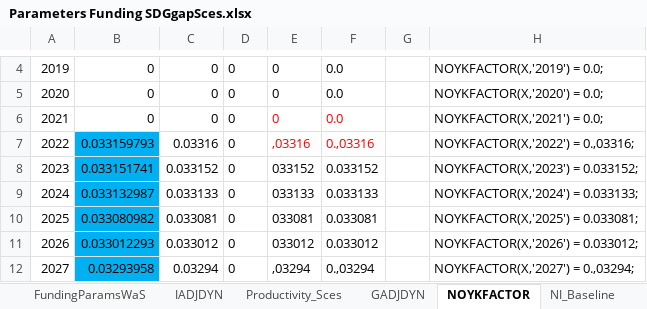
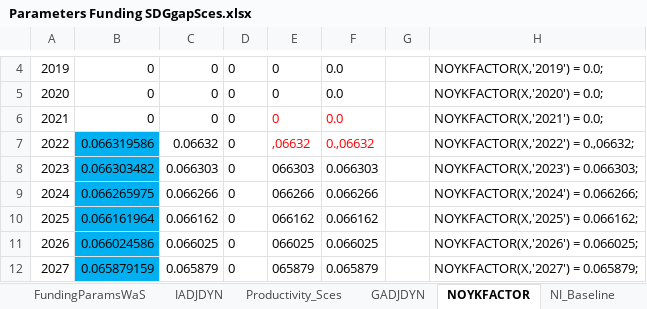
Before and after one commit to JulesChristian/SATIMGE, an Excel workbook: WB-infrastructure/Parameters Funding SDGgapSces.xlsx, sheet NOYKFACTOR, drawn as a sheet; only a part is shown, gaps mark what is left out; values as stored, in another font and other column widths than the file's, no borders; the diff covers the shown part only; the diff names each change by its address in the sheet, - before the commit and + after, or states it on an @@ line.

```diff
--- a/WB-infrastructure/Parameters Funding SDGgapSces.xlsx (sheet NOYKFACTOR)
+++ b/WB-infrastructure/Parameters Funding SDGgapSces.xlsx (sheet NOYKFACTOR)
-B7: 0.033159793
+B7: 0.066319586
-C7: 0.03316
+C7: 0.06632
-E7: ,03316
+E7: ,06632
-F7: 0.,03316
+F7: 0.,06632
-H7: NOYKFACTOR(X,'2022') = 0.,03316;
+H7: NOYKFACTOR(X,'2022') = 0.,06632;
-B8: 0.033151741
+B8: 0.066303482
-C8: 0.033152
+C8: 0.066303
-E8: 033152
+E8: 066303
-F8: 0.033152
+F8: 0.066303
-H8: NOYKFACTOR(X,'2023') = 0.033152;
+H8: NOYKFACTOR(X,'2023') = 0.066303;
-B9: 0.033132987
+B9: 0.066265975
-C9: 0.033133
+C9: 0.066266
-E9: 033133
+E9: 066266
-F9: 0.033133
+F9: 0.066266
-H9: NOYKFACTOR(X,'2024') = 0.033133;
+H9: NOYKFACTOR(X,'2024') = 0.066266;
-B10: 0.033080982
+B10: 0.066161964
-C10: 0.033081
+C10: 0.066162
-E10: 033081
+E10: 066162
-F10: 0.033081
+F10: 0.066162
-H10: NOYKFACTOR(X,'2025') = 0.033081;
+H10: NOYKFACTOR(X,'2025') = 0.066162;
-B11: 0.033012293
+B11: 0.066024586
-C11: 0.033012
+C11: 0.066025
-E11: 033012
+E11: 066025
-F11: 0.033012
+F11: 0.066025
-H11: NOYKFACTOR(X,'2026') = 0.033012;
+H11: NOYKFACTOR(X,'2026') = 0.066025;
-B12: 0.03293958
+B12: 0.065879159
-C12: 0.03294
+C12: 0.065879
-E12: ,03294
+E12: 065879
-F12: 0.,03294
+F12: 0.065879
-H12: NOYKFACTOR(X,'2027') = 0.,03294;
+H12: NOYKFACTOR(X,'2027') = 0.065879;
```
Also changed, not shown: 15 edited cells elsewhere in this sheet, sheet FundingParamsWaS, sheet Productivity_Sces, formulas that keep their value, CGE/2simulation_SDGgapSces.xlsx, 6 other files.
